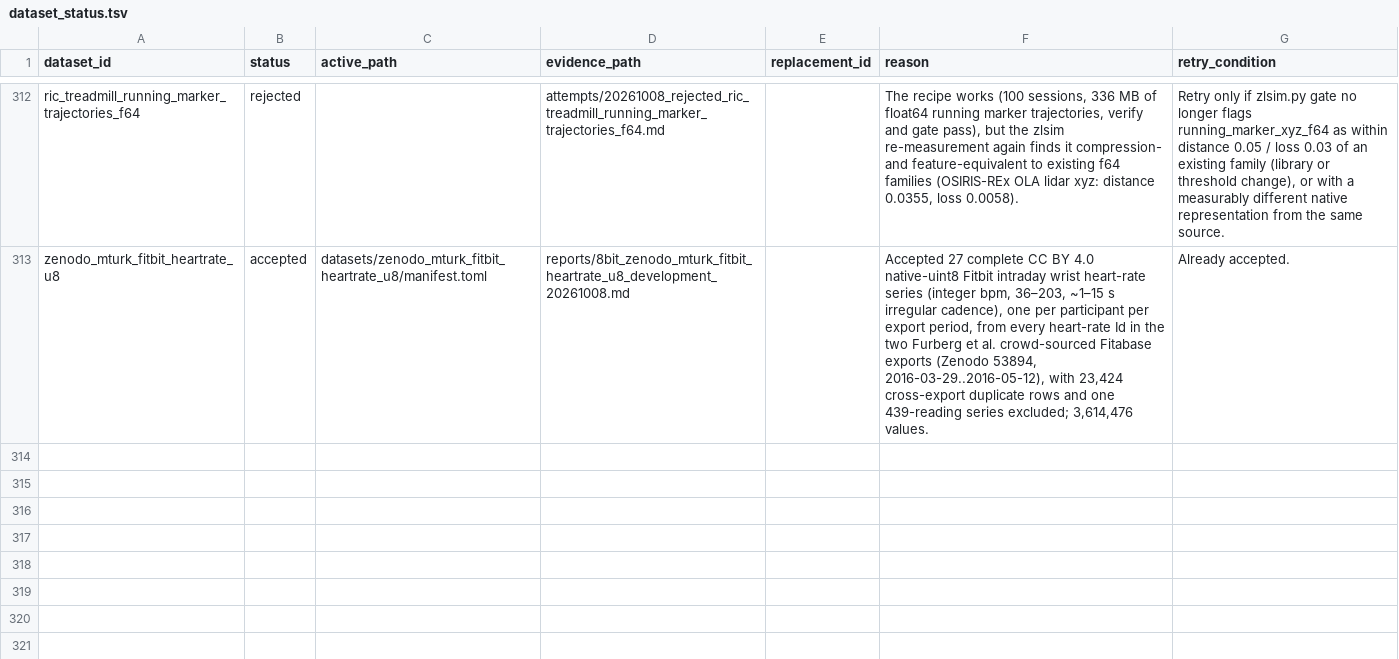
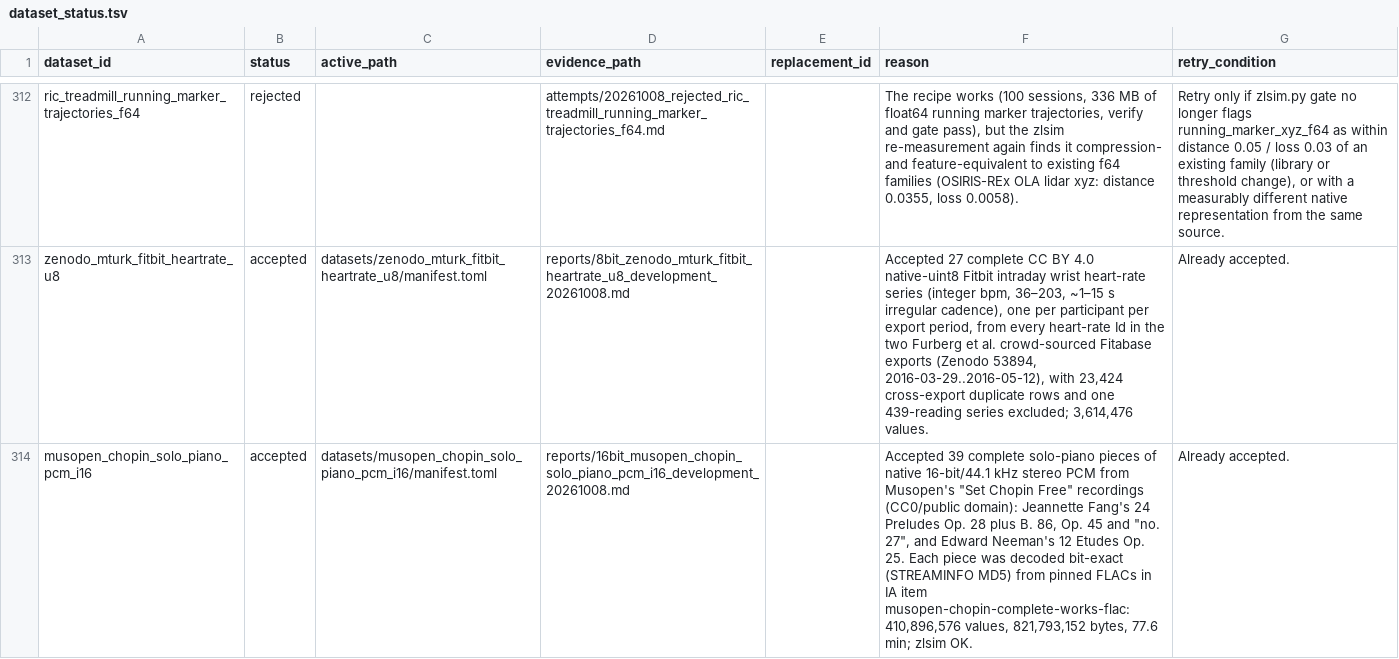
Before and after one commit to Cyan4973/public_datasets_collection, a TSV file: attempts/dataset_status.tsv, drawn as a sheet; only a part is shown, gaps mark what is left out; the diff names each change by its address in the sheet, - before the commit and + after, or states it on an @@ line.

Commit message:
Add Musopen 'Set Chopin Free' Solo-Piano Preludes and Etudes, 16-bit 44.1 kHz Stereo PCM
Accepted by the autocollect judge (new_content_same_modality, breadth OK).

```diff
--- a/attempts/dataset_status.tsv
+++ b/attempts/dataset_status.tsv
+row 314: musopen_chopin_solo_piano_pcm_i16 | accepted | datasets/musopen_chopin_solo_piano_pcm_i16/manifest.toml | reports/16bit_musopen_chopin_solo_piano_pcm_i16_development_20261008.md |  | Accepted 39 complete solo-piano pieces of native 16-bit/44.1 kHz stereo PCM from Musopen's "Set Chopin Free" recordings (CC0/public domain): Jeannette Fang's 24 Preludes Op. 28 plus B. 86, Op. 45 and "no. 27", and Edward Neeman's 12 Etudes Op. 25. Each piece was decoded bit-exact (STREAMINFO MD5) from pinned FLACs in IA item musopen-chopin-complete-works-flac: 410,896,576 values, 821,793,152 bytes, 77.6 min; zlsim OK. | Already accepted.
```
Also changed, not shown: pipeline/breadth_keys.tsv, pipeline/candidates.tsv, 11 other files.
